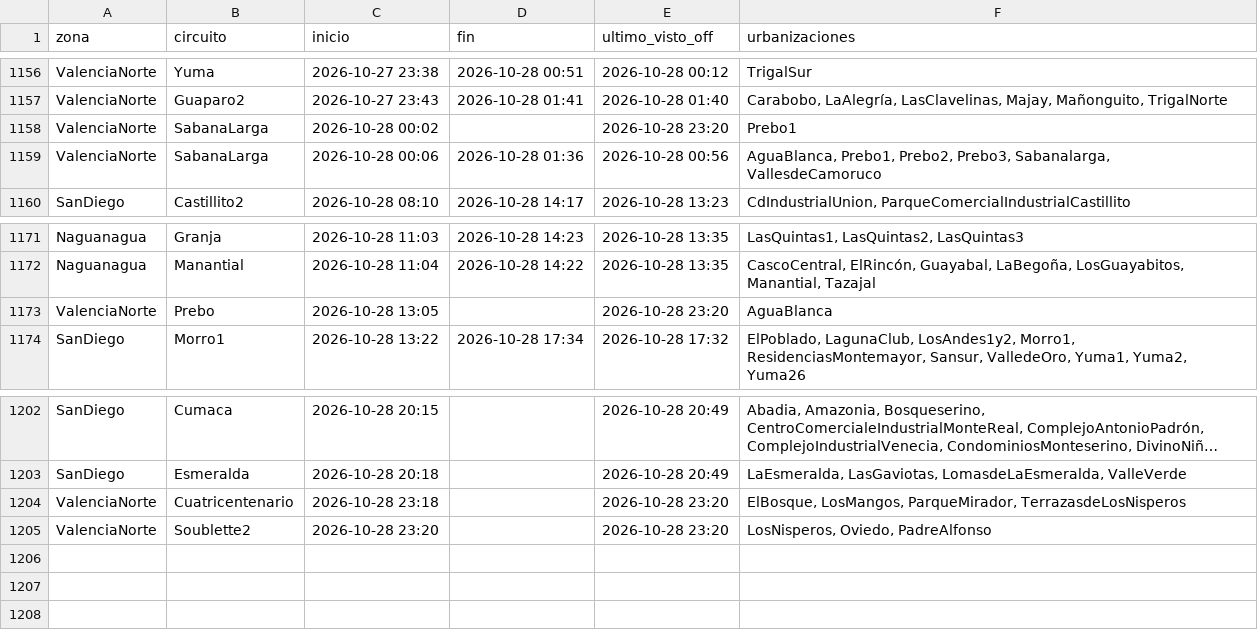
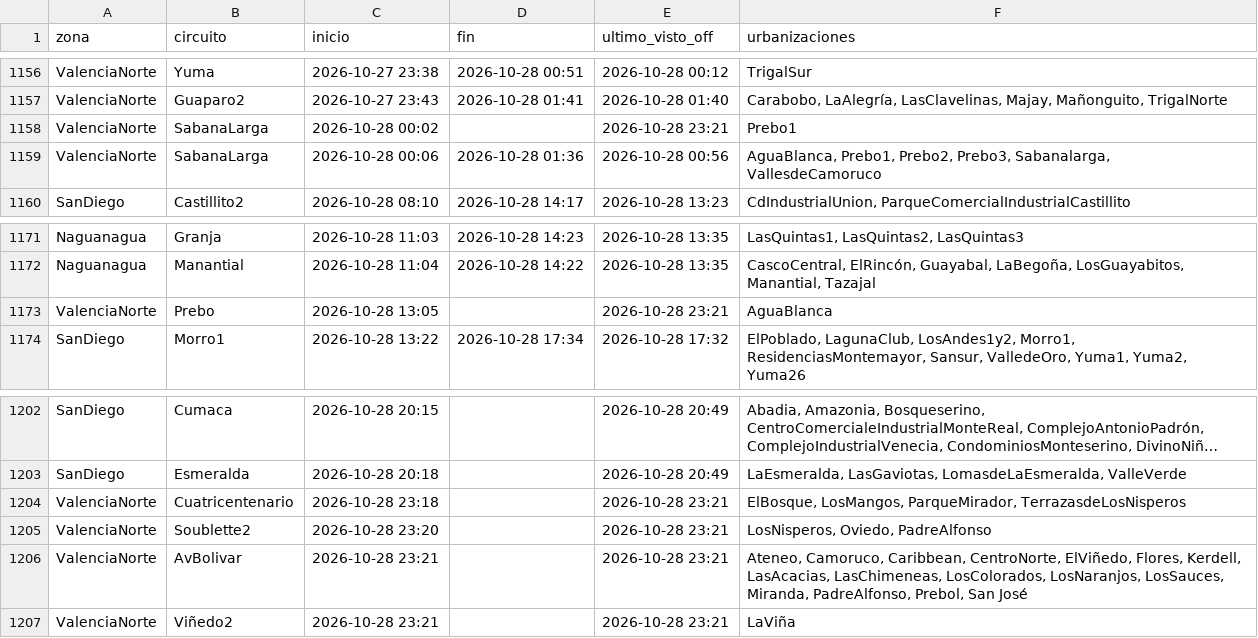
Before and after one commit to ricardotester12-glitch/cortes-luz-valencia, a CSV file: data/cortes.csv, drawn as a sheet; only a part is shown, gaps mark what is left out; long unchanged cells end in …; the diff names each change by its address in the sheet, - before the commit and + after, or states it on an @@ line.

```diff
--- a/data/cortes.csv
+++ b/data/cortes.csv
-E1158 (ultimo_visto_off): 2026-10-28 23:20
+E1158 (ultimo_visto_off): 2026-10-28 23:21
-E1173 (ultimo_visto_off): 2026-10-28 23:20
+E1173 (ultimo_visto_off): 2026-10-28 23:21
-E1204:E1205 (ultimo_visto_off): 2026-10-28 23:20
+E1204:E1205 (ultimo_visto_off): 2026-10-28 23:21
+row 1206: ValenciaNorte | AvBolivar | 2026-10-28 23:21 |  | 2026-10-28 23:21 | Ateneo, Camoruco, Caribbean, CentroNorte, ElViñedo, Flores, Kerdell, LasAcacias, LasChimeneas, LosColorados, LosNaranjos, LosSauces, Miranda, PadreAlfonso, Prebol, San José
+row 1207: ValenciaNorte | Viñedo2 | 2026-10-28 23:21 |  | 2026-10-28 23:21 | LaViña
```
Also changed, not shown: data/reportes.csv, 1 other file.
